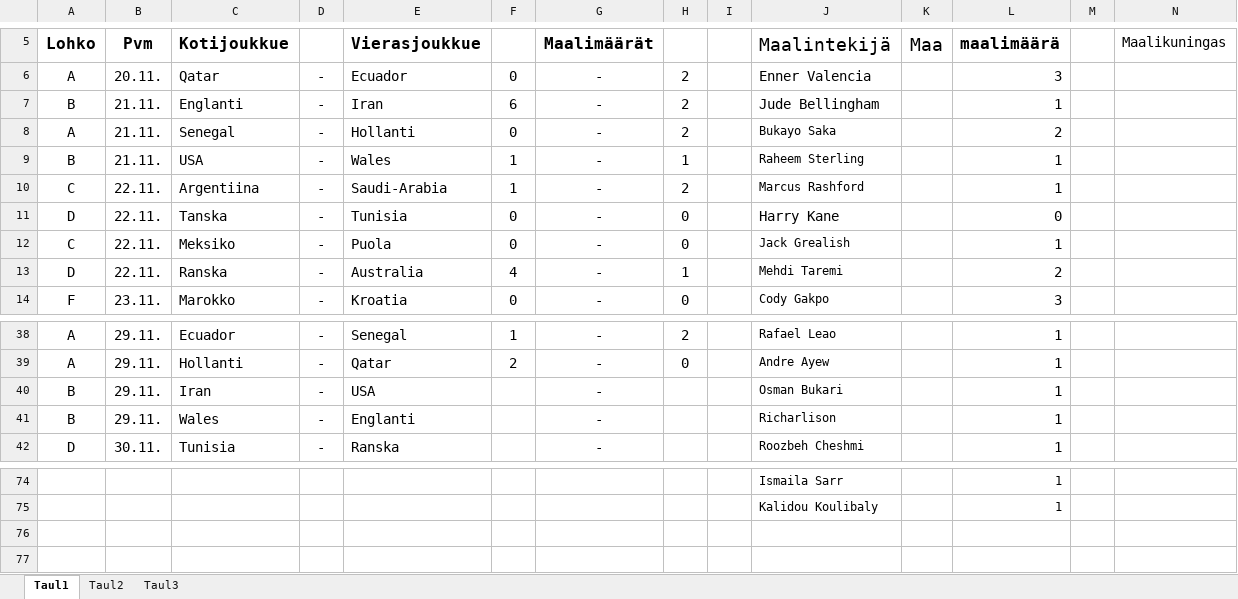
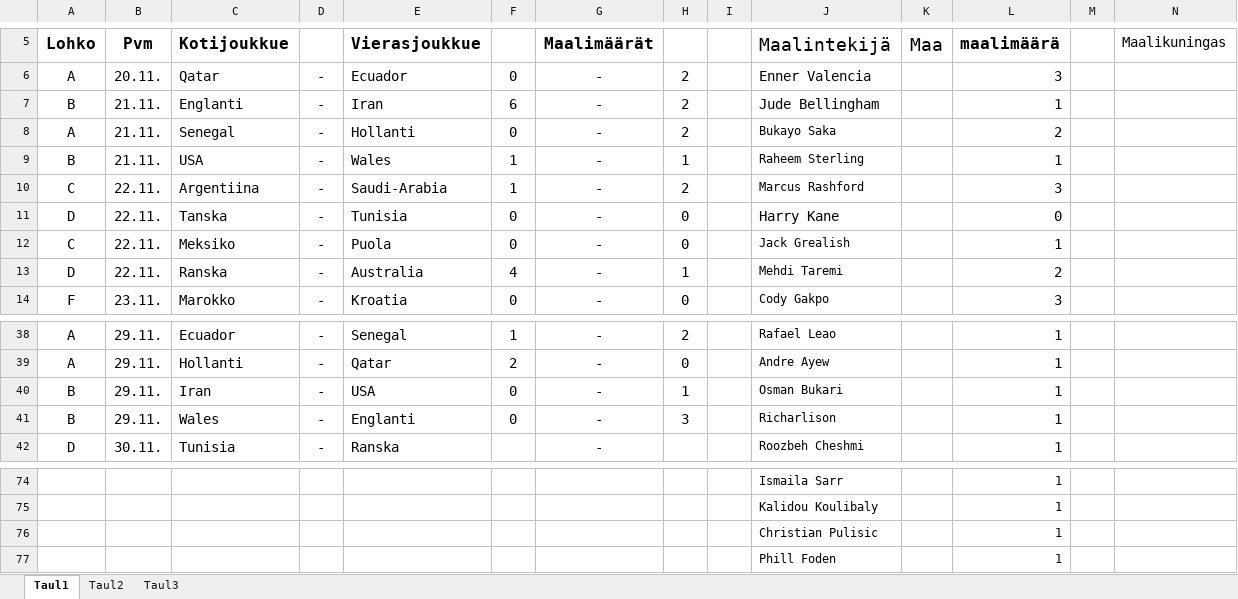
Before and after one commit to Pedusal/wc2022, an Excel workbook: Data/11oikearivi.xlsx, sheet Taul1, drawn as a sheet; only a part is shown, gaps mark what is left out; values as stored, in another font and other column widths than the file's, no borders; rows hold the shown columns only; the diff names each change by its address in the sheet, - before the commit and + after, or states it on an @@ line.

```diff
--- a/Data/11oikearivi.xlsx (sheet Taul1)
+++ b/Data/11oikearivi.xlsx (sheet Taul1)
-L10 (maalimäärä): 1
+L10 (maalimäärä): 3
-F40:F41: (empty)
+F40:F41: 0
-H40: (empty)
+H40: 1
-H41: (empty)
+H41: 3
+row 76:  |  |  |  |  |  |  |  |  | Christian Pulisic |  | 1
+row 77:  |  |  |  |  |  |  |  |  | Phill Foden |  | 1
```
Also changed, not shown: 1 other file.
